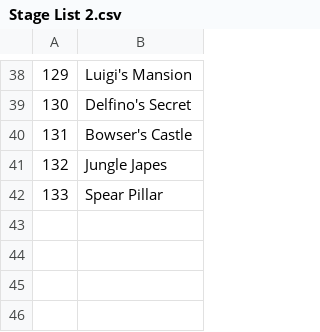
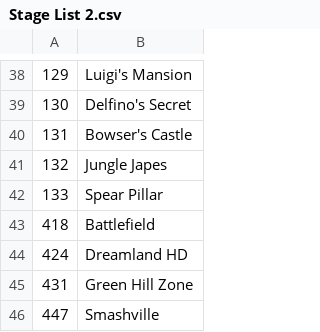
Before and after one commit to spazer/smashgg-to-liquipedia, a CSV file: smashgg-to-liquipedia/Stage Lists/Stage List 2.csv, drawn as a sheet; only a part is shown, gaps mark what is left out.

Commit message:
Stage list updates

```diff
--- a/smashgg-to-liquipedia/Stage Lists/Stage List 2.csv
+++ b/smashgg-to-liquipedia/Stage Lists/Stage List 2.csv
@@ -42 +42,5 @@
 133,Spear Pillar
+418,Battlefield
+424,Dreamland HD
+431,Green Hill Zone
+447,Smashville
```
Also changed, not shown: smashgg-to-liquipedia/Stage Lists/Stage List 1386.csv.
